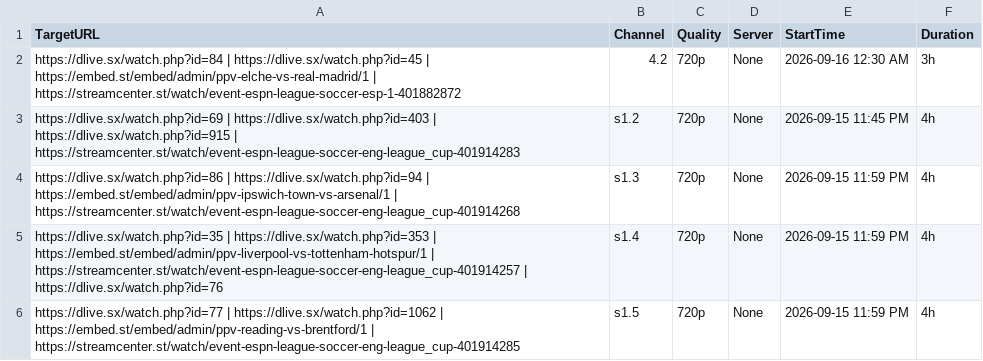
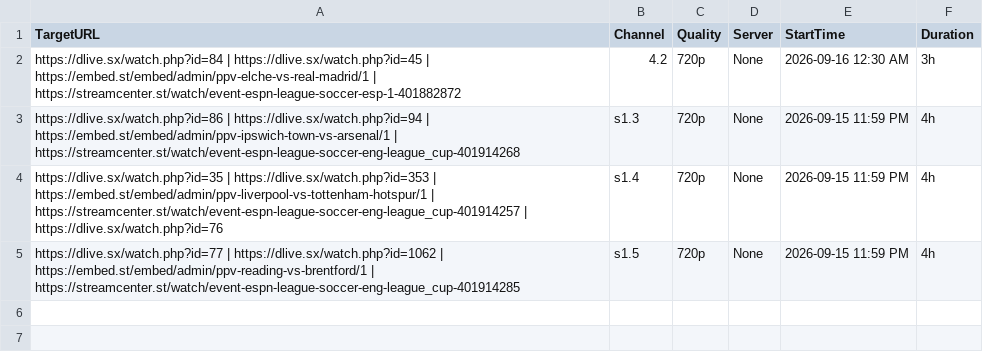
Before and after one commit to poorpeople-cmd/bbbbbbbbb-1111, a CSV file: streams.csv, drawn as a sheet.

```diff
--- a/streams.csv
+++ b/streams.csv
@@ -2,3 +2,2 @@ TargetURL,Channel,Quality,Server,StartTime,Duration
 https://dlive.sx/watch.php?id=84 | https://dlive.sx/watch.php?id=45 | https://embed.st/embed/admin/ppv-elche-vs-real-madrid/1 | https://streamcenter.st/watch/event-espn-league-soccer-esp-1-401882872,4.2,720p,None,2026-09-16 12:30 AM,3h
-https://dlive.sx/watch.php?id=69 | https://dlive.sx/watch.php?id=403 | https://dlive.sx/watch.php?id=915 | https://streamcenter.st/watch/event-espn-league-soccer-eng-league_cup-401914283,s1.2,720p,None,2026-09-15 11:45 PM,4h
 https://dlive.sx/watch.php?id=86 | https://dlive.sx/watch.php?id=94 | https://embed.st/embed/admin/ppv-ipswich-town-vs-arsenal/1 | https://streamcenter.st/watch/event-espn-league-soccer-eng-league_cup-401914268,s1.3,720p,None,2026-09-15 11:59 PM,4h
```
